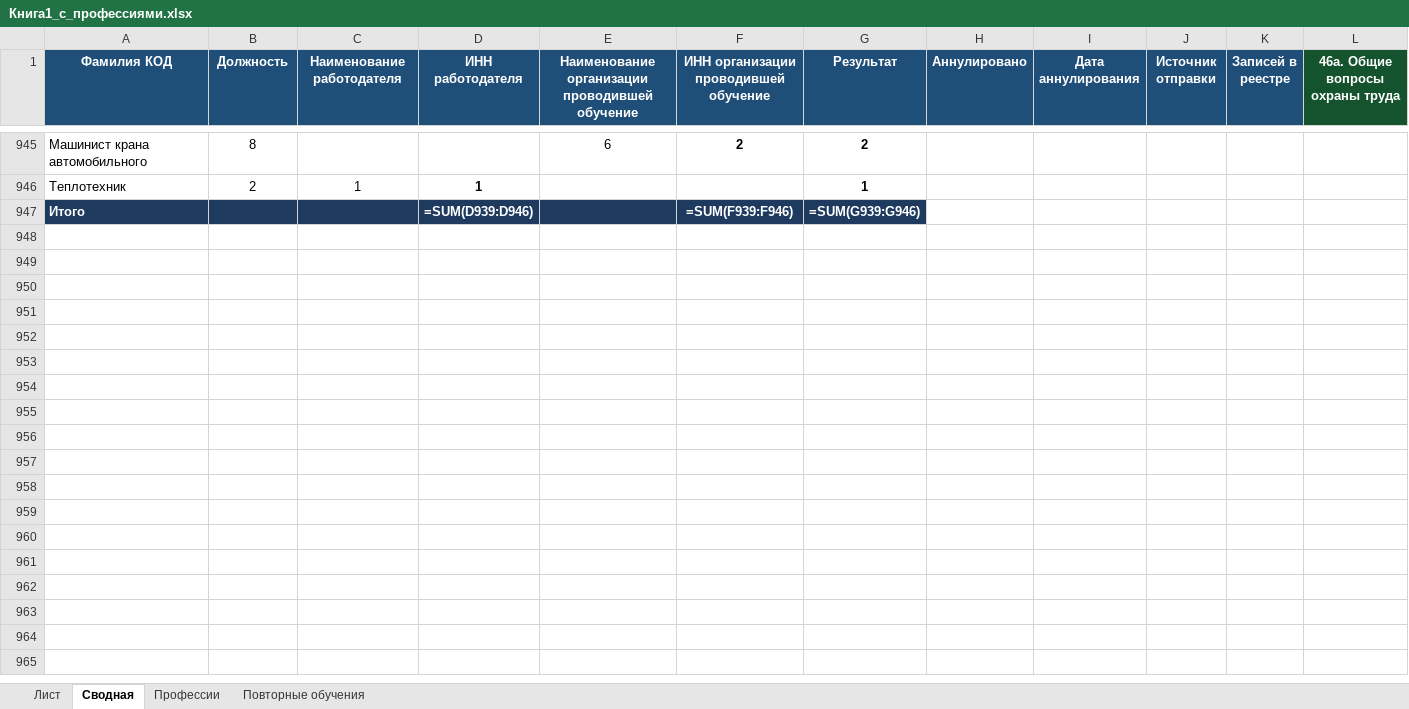
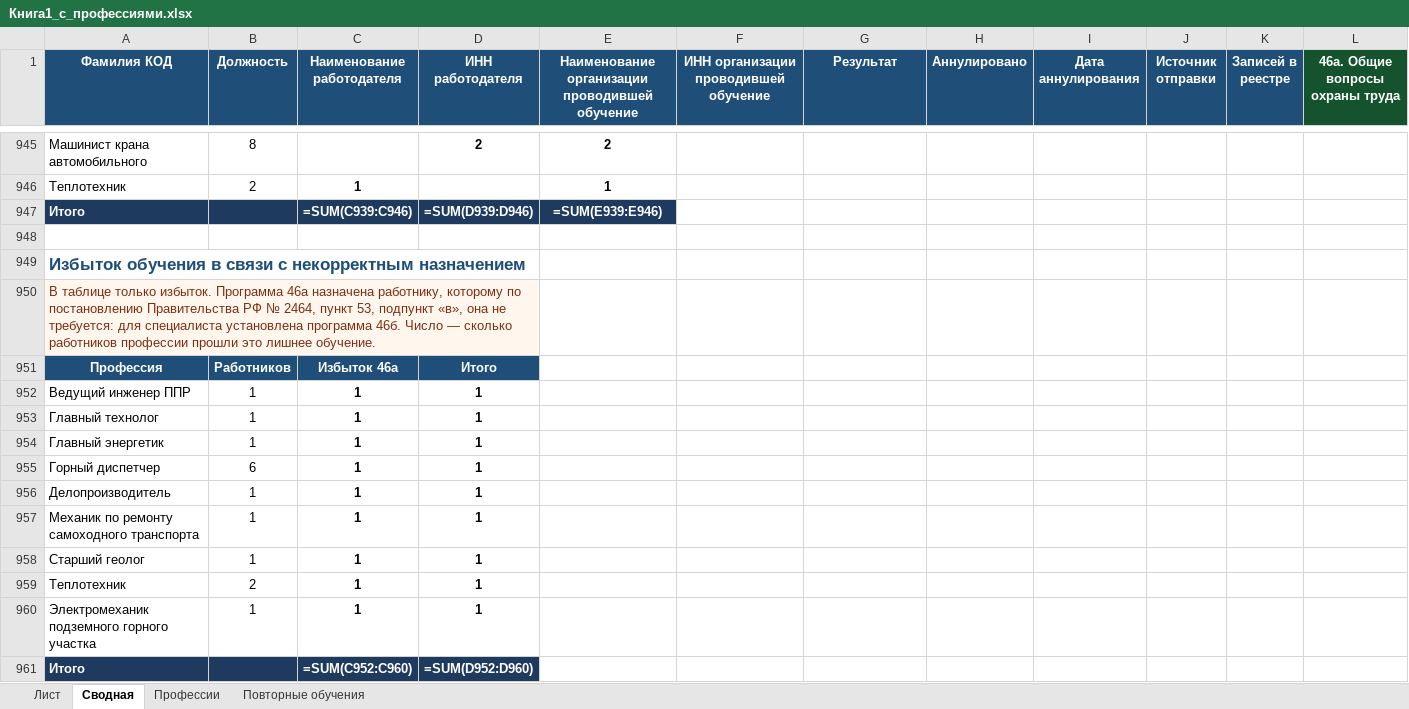
Before and after one commit to lysakalenushka-hash/-, an Excel workbook: Книга1_с_профессиями.xlsx, sheet Сводная, drawn as a sheet; only a part is shown, gaps mark what is left out; values as stored, in another font and other column widths than the file's, no borders; formulas without a stored value are shown as written; addresses are those after the commit; rows hold the shown columns only; the diff covers the shown part only; the diff names each change by its address in the sheet, - before the commit and + after, or states it on an @@ line.

```diff
--- a/Книга1_с_профессиями.xlsx (sheet Сводная)
+++ b/Книга1_с_профессиями.xlsx (sheet Сводная)
-D945 (ИНН работодателя): (empty)
+D945 (ИНН работодателя): 2
-E945 bold: off
+E945 bold: on
-E945: 6
+E945: 2
-F945: 2
+F945: (empty)
-G945 (Результат): 2
+G945 (Результат): (empty)
+row 946: Теплотехник | 2 | 1 |  | 1
+row 947: Итого |  | =SUM(C939:C946) | =SUM(D939:D946) | =SUM(E939:E946)
+row 948: (empty)
+row 949: Избыток обучения в связи с некорректным назначением
+row 950: В таблице только избыток. Программа 46а назначена работнику, которому по постановлению Правительства РФ № 2464, пункт 53, подпункт «в», она не требуется: для специалиста установлена программа 46б. Число — сколько работников профессии прошли это лишнее обучение.
+row 951: Профессия | Работников | Избыток 46а | Итого
+row 952: Ведущий инженер ППР | 1 | 1 | 1
+row 953: Главный технолог | 1 | 1 | 1
+row 954: Главный энергетик | 1 | 1 | 1
+row 955: Горный диспетчер | 6 | 1 | 1
+row 956: Делопроизводитель | 1 | 1 | 1
+row 957: Механик по ремонту самоходного транспорта | 1 | 1 | 1
+row 958: Старший геолог | 1 | 1 | 1
-C959 bold: off
+C959 bold: on
-G959 (Результат): 1
+G959 (Результат): (empty)
+row 960: Электромеханик подземного горного участка | 1 | 1 | 1
-C961 (Наименование работодателя): (empty)
+C961 (Наименование работодателя): =SUM(C952:C960)
-D961 (ИНН работодателя): =SUM(D939:D946)
+D961 (ИНН работодателя): =SUM(D952:D960)
-E961:G961 fill: #1E3A5F
+E961:G961 fill: none
-F961: =SUM(F939:F946)
+F961: (empty)
-G961 (Результат): =SUM(G939:G946)
+G961 (Результат): (empty)
```
Also changed, not shown: 30 edited cells, cell formats and merged cells elsewhere in this sheet, Книга1_только_зеленые.xlsx.
